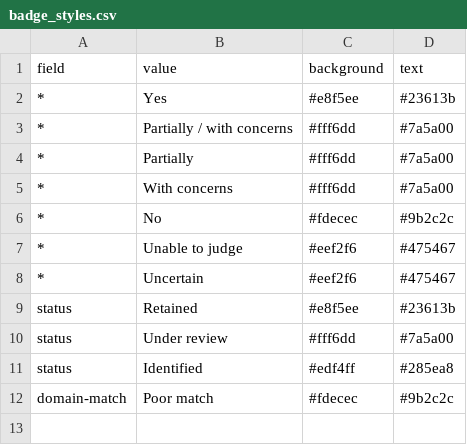
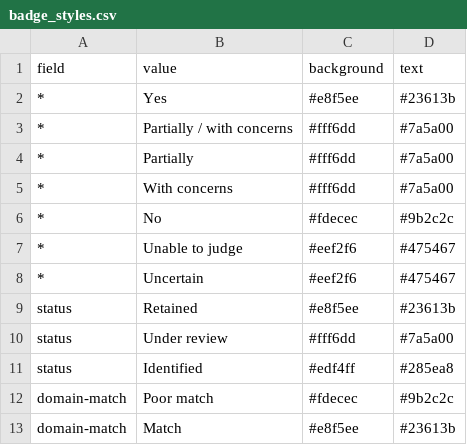
Before and after one commit to SeanFTPatterson/Functional-Outcomes, a CSV file: data/badge_styles.csv, drawn as a sheet.

```diff
--- a/data/badge_styles.csv
+++ b/data/badge_styles.csv
@@ -12 +12,2 @@ status,Identified,#edf4ff,#285ea8
 domain-match,Poor match,#fdecec,#9b2c2c
+domain-match,Match,#e8f5ee,#23613b
```
Also changed, not shown: data/instruments.csv, 1 other file.
